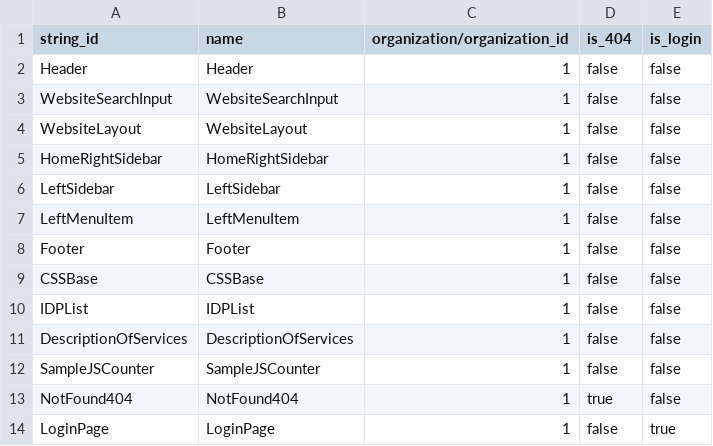
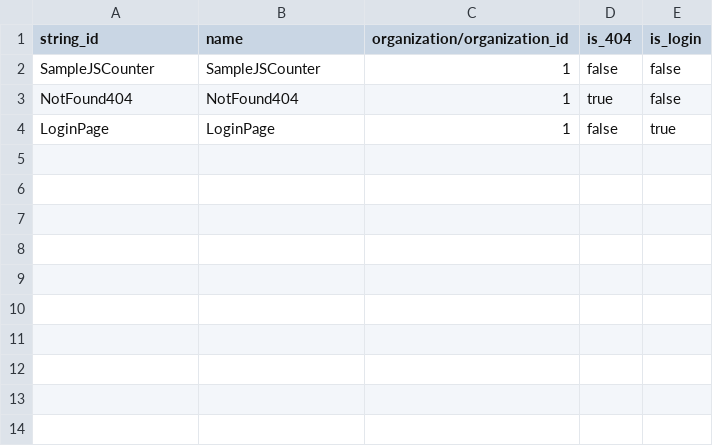
Before and after one commit to DeepselSystems/deepsel-cms, a CSV file: backend/apps/cms/data/template.csv, drawn as a sheet.

Commit message:
clean templates seed

```diff
--- a/backend/apps/cms/data/template.csv
+++ b/backend/apps/cms/data/template.csv
@@ -1,12 +1,2 @@
 "string_id","name","organization/organization_id","is_404","is_login"
-"Header","Header","1","false","false"
-"WebsiteSearchInput","WebsiteSearchInput","1","false","false"
-"WebsiteLayout","WebsiteLayout","1","false","false"
-"HomeRightSidebar","HomeRightSidebar","1","false","false"
-"LeftSidebar","LeftSidebar","1","false","false"
-"LeftMenuItem","LeftMenuItem","1","false","false"
-"Footer","Footer","1","false","false"
-"CSSBase","CSSBase","1","false","false"
-"IDPList","IDPList","1","false","false"
-"DescriptionOfServices","DescriptionOfServices","1","false","false"
 "SampleJSCounter","SampleJSCounter","1","false","false"
```
Also changed, not shown: 1 other file.
